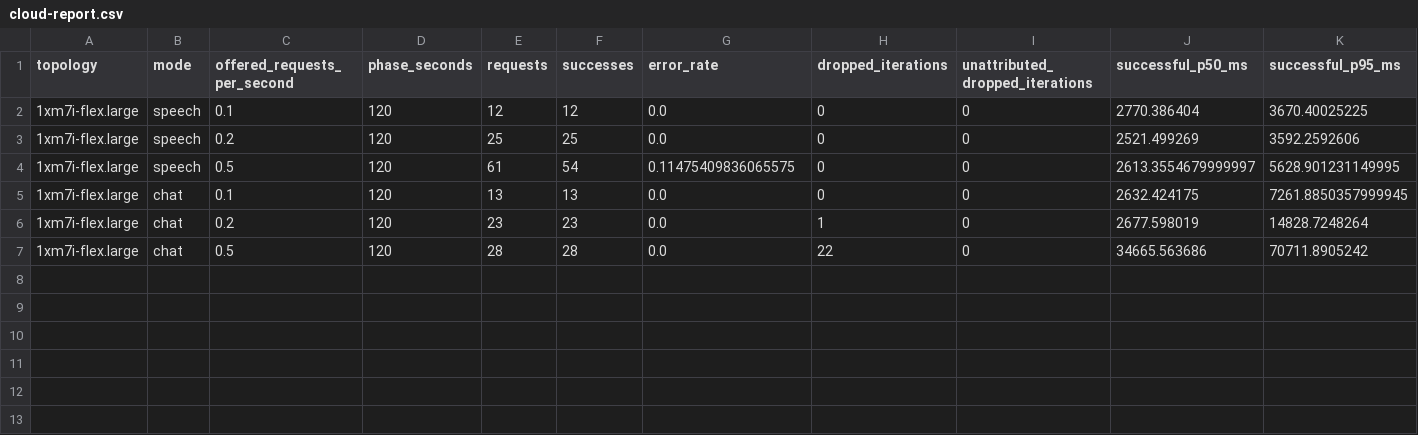
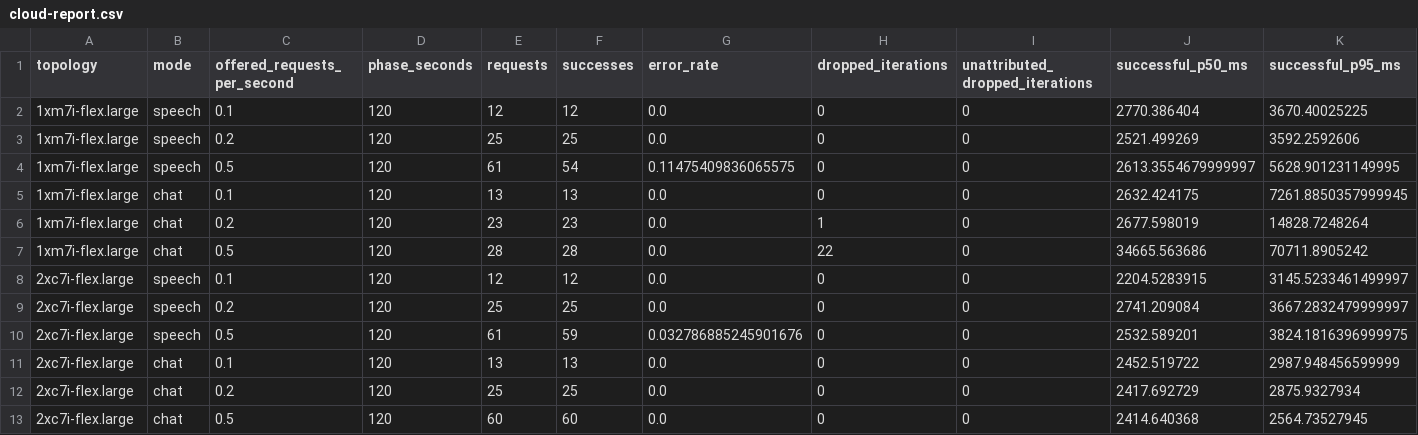
Before and after one commit to Eunini/afri-ai-serving, a CSV file: docs/cloud-report.csv, drawn as a sheet; only a part is shown; rows hold the shown columns only; the diff names each change by its address in the sheet, - before the commit and + after, or states it on an @@ line.

```diff
--- a/docs/cloud-report.csv
+++ b/docs/cloud-report.csv
+row 8: 2xc7i-flex.large | speech | 0.1 | 120 | 12 | 12 | 0.0 | 0 | 0 | 2204.5283915 | 3145.5233461499997
+row 9: 2xc7i-flex.large | speech | 0.2 | 120 | 25 | 25 | 0.0 | 0 | 0 | 2741.209084 | 3667.2832479999997
+row 10: 2xc7i-flex.large | speech | 0.5 | 120 | 61 | 59 | 0.032786885245901676 | 0 | 0 | 2532.589201 | 3824.1816396999975
+row 11: 2xc7i-flex.large | chat | 0.1 | 120 | 13 | 13 | 0.0 | 0 | 0 | 2452.519722 | 2987.948456599999
+row 12: 2xc7i-flex.large | chat | 0.2 | 120 | 25 | 25 | 0.0 | 0 | 0 | 2417.692729 | 2875.9327934
+row 13: 2xc7i-flex.large | chat | 0.5 | 120 | 60 | 60 | 0.0 | 0 | 0 | 2414.640368 | 2564.73527945
```
Also changed, not shown: 33 other files.
